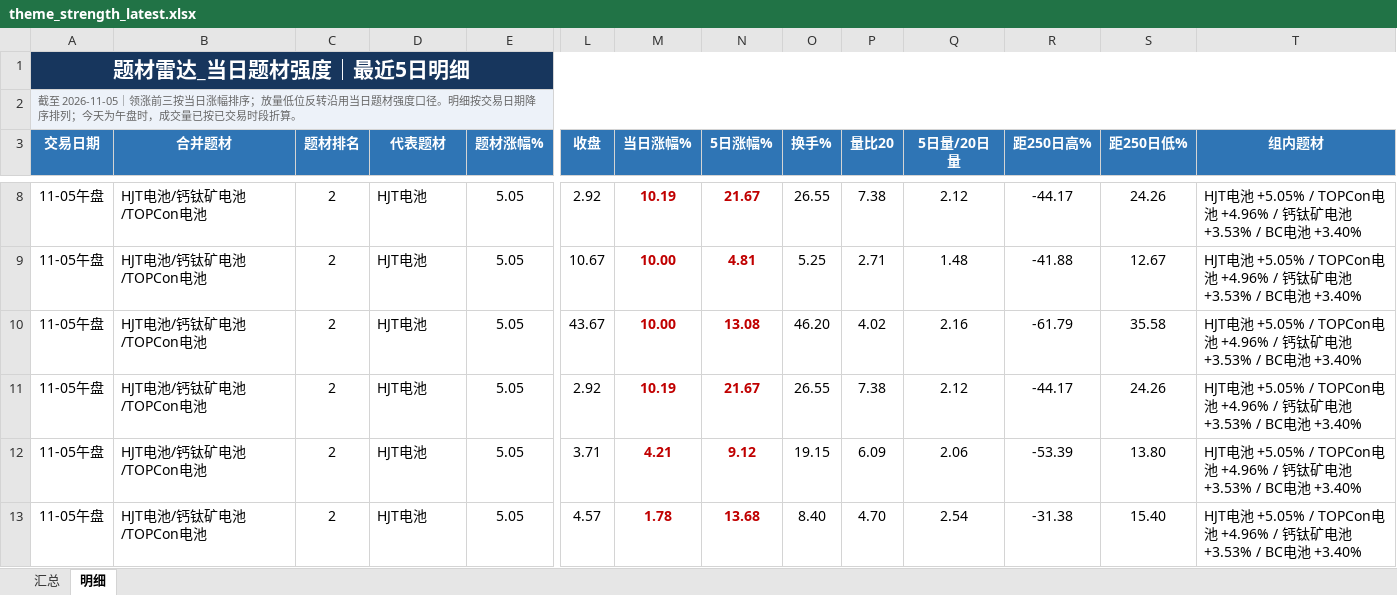
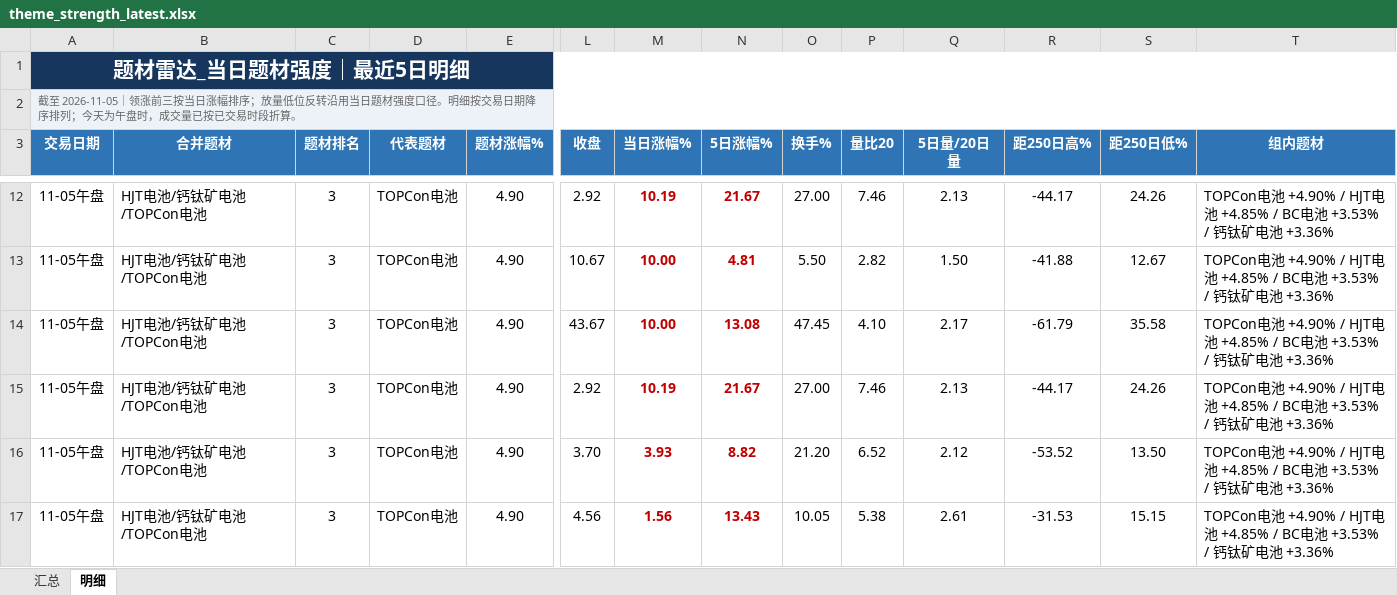
Before and after one commit to nancybhc/a-share-blast-lab, an Excel workbook: data/theme_strength_latest.xlsx, sheet 明细, drawn as a sheet; only a part is shown, gaps mark what is left out; values as stored, in another font and other column widths than the file's, no borders; addresses are those after the commit; the diff covers the shown part only; the diff names each change by its address in the sheet, - before the commit and + after, or states it on an @@ line.

```diff
--- a/data/theme_strength_latest.xlsx (sheet 明细)
+++ b/data/theme_strength_latest.xlsx (sheet 明细)
-C12:C17 (题材排名): 2
+C12:C17 (题材排名): 3
-D12:D17 (代表题材): HJT电池
+D12:D17 (代表题材): TOPCon电池
-E12:E17 (题材涨幅%): 5.05
+E12:E17 (题材涨幅%): 4.90
-O12 (换手%): 26.55
+O12 (换手%): 27.00
-P12 (量比20): 7.38
+P12 (量比20): 7.46
-Q12 (5日量/20日量): 2.12
+Q12 (5日量/20日量): 2.13
-T12:T17 (组内题材): HJT电池 +5.05% / TOPCon电池 +4.96% / 钙钛矿电池 +3.53% / BC电池 +3.40%
+T12:T17 (组内题材): TOPCon电池 +4.90% / HJT电池 +4.85% / BC电池 +3.53% / 钙钛矿电池 +3.36%
-O13 (换手%): 5.25
+O13 (换手%): 5.50
-P13 (量比20): 2.71
+P13 (量比20): 2.82
-Q13 (5日量/20日量): 1.48
+Q13 (5日量/20日量): 1.50
-O14 (换手%): 46.20
+O14 (换手%): 47.45
-P14 (量比20): 4.02
+P14 (量比20): 4.10
-Q14 (5日量/20日量): 2.16
+Q14 (5日量/20日量): 2.17
-O15 (换手%): 26.55
+O15 (换手%): 27.00
-P15 (量比20): 7.38
+P15 (量比20): 7.46
-Q15 (5日量/20日量): 2.12
+Q15 (5日量/20日量): 2.13
-L16 (收盘): 3.71
+L16 (收盘): 3.70
-M16 (当日涨幅%): 4.21
+M16 (当日涨幅%): 3.93
-N16 (5日涨幅%): 9.12
+N16 (5日涨幅%): 8.82
-O16 (换手%): 19.15
+O16 (换手%): 21.20
-P16 (量比20): 6.09
+P16 (量比20): 6.52
-Q16 (5日量/20日量): 2.06
+Q16 (5日量/20日量): 2.12
-R16 (距250日高%): -53.39
+R16 (距250日高%): -53.52
-S16 (距250日低%): 13.80
+S16 (距250日低%): 13.50
-L17 (收盘): 4.57
+L17 (收盘): 4.56
-M17 (当日涨幅%): 1.78
+M17 (当日涨幅%): 1.56
-N17 (5日涨幅%): 13.68
+N17 (5日涨幅%): 13.43
-O17 (换手%): 8.40
+O17 (换手%): 10.05
-P17 (量比20): 4.70
+P17 (量比20): 5.38
-Q17 (5日量/20日量): 2.54
+Q17 (5日量/20日量): 2.61
-R17 (距250日高%): -31.38
+R17 (距250日高%): -31.53
-S17 (距250日低%): 15.40
+S17 (距250日低%): 15.15
```
Also changed, not shown: 7 added rows, 8 removed rows and 116 edited cells elsewhere in this sheet, sheet 汇总, 8 other files.
